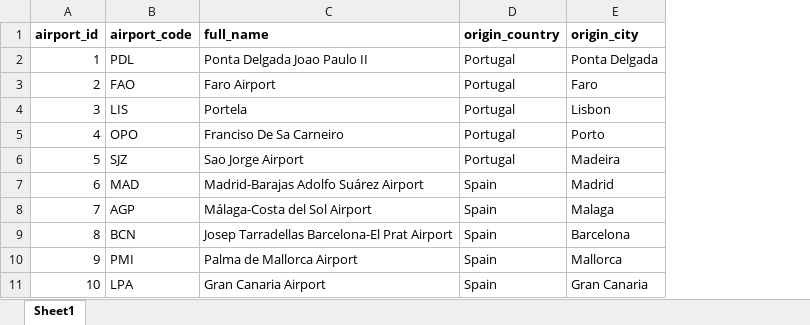
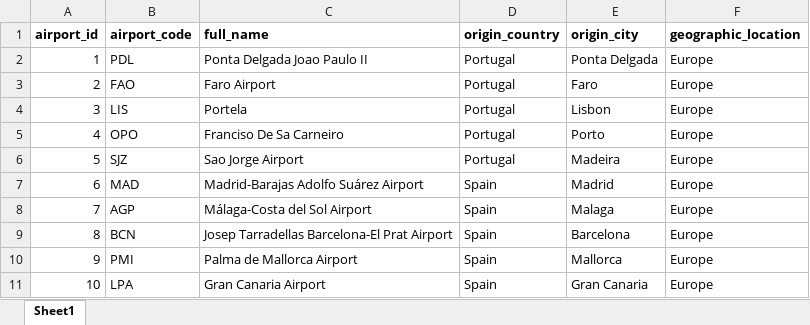
Before and after one commit to kzajac97/flight_db, an Excel workbook: data/Airports.xlsx, sheet Sheet1, drawn as a sheet; only a part is shown; values as stored, in another font and other column widths than the file's, no borders; the diff names each change by its address in the sheet, - before the commit and + after, or states it on an @@ line.

Commit message:
Add geographic_location column to airports table

```diff
--- a/data/Airports.xlsx (sheet Sheet1)
+++ b/data/Airports.xlsx (sheet Sheet1)
+column F (geographic_location), rows 2-11: all Europe
```
Also changed, not shown: 2 other files.
